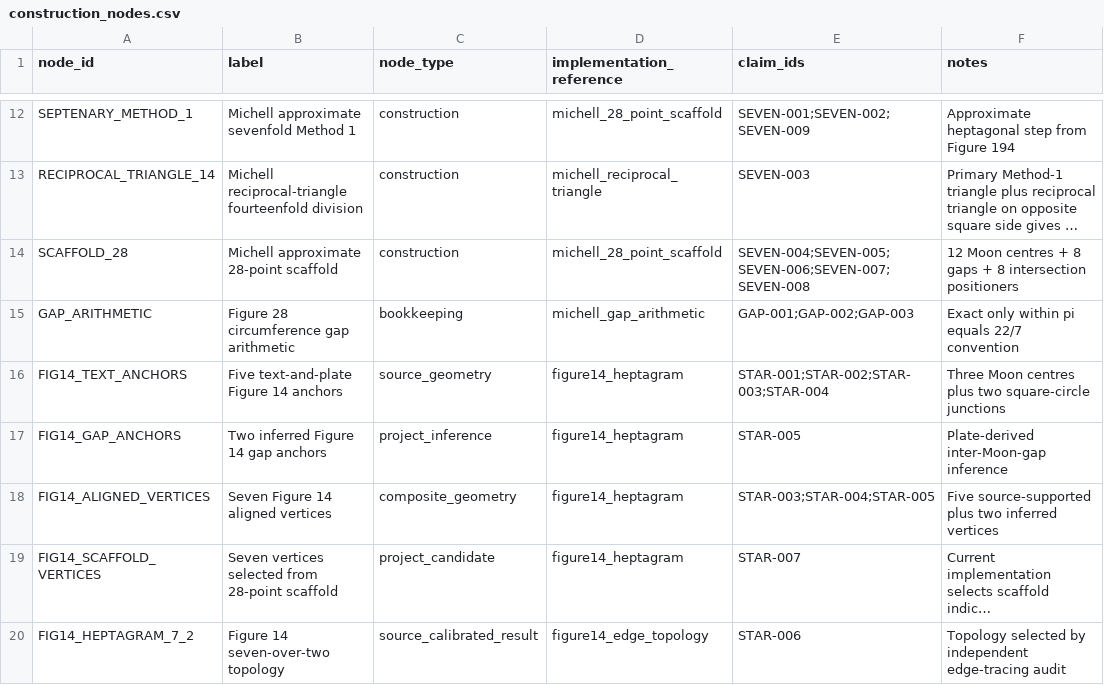
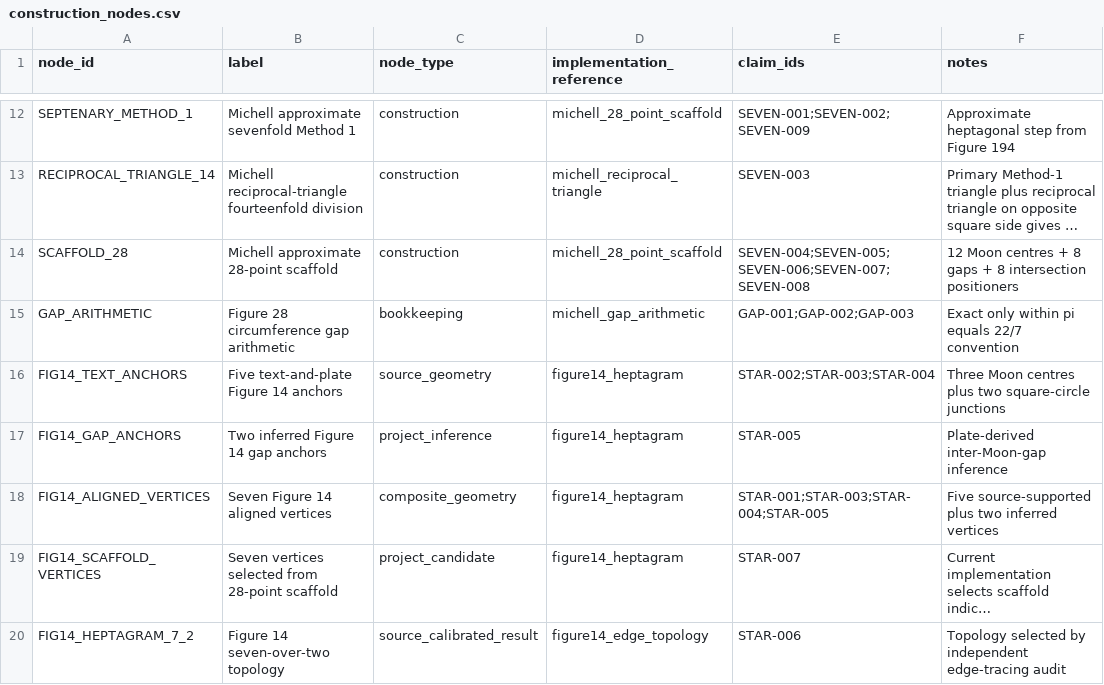
Before and after one commit to salahealer9/new-jerusalem-geometry, a CSV file: docs/specification/construction_nodes.csv, drawn as a sheet; only a part is shown, gaps mark what is left out; long unchanged cells end in …; the diff names each change by its address in the sheet, - before the commit and + after, or states it on an @@ line.

```diff
--- a/docs/specification/construction_nodes.csv
+++ b/docs/specification/construction_nodes.csv
-E16 (claim_ids): STAR-001;STAR-002;STAR-003;STAR-004
+E16 (claim_ids): STAR-002;STAR-003;STAR-004
-E18 (claim_ids): STAR-003;STAR-004;STAR-005
+E18 (claim_ids): STAR-001;STAR-003;STAR-004;STAR-005
```
Also changed, not shown: docs/sources/geometric_claim_matrix.csv, 1 other file.
